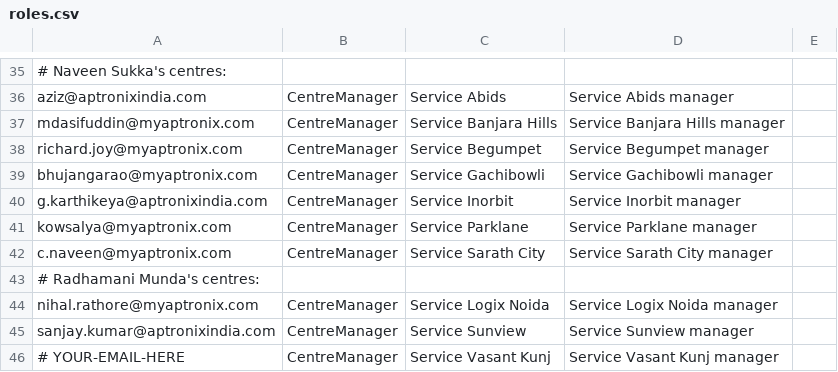
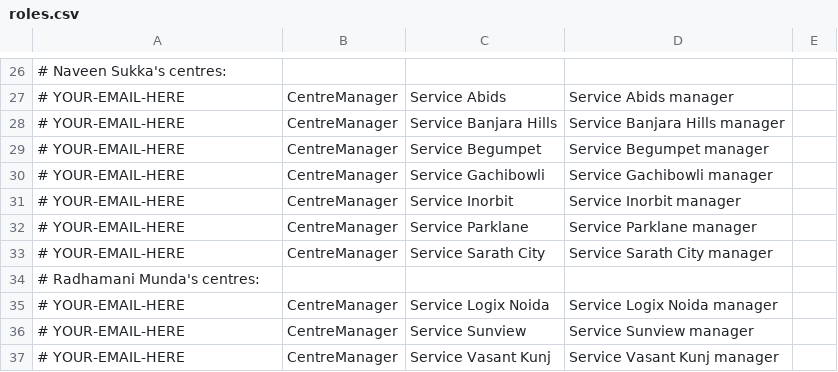
Before and after one commit to harshapj86/AASPData, a CSV file: access/roles.csv, drawn as a sheet; only a part is shown, gaps mark what is left out; addresses are those after the commit; the diff covers the shown part only; the diff names each change by its address in the sheet, - before the commit and + after, or states it on an @@ line.

```diff
--- a/access/roles.csv
+++ b/access/roles.csv
-A27: aziz@aptronixindia.com
+A27: # YOUR-EMAIL-HERE
-A28: mdasifuddin@myaptronix.com
+A28: # YOUR-EMAIL-HERE
-A29: richard.joy@myaptronix.com
+A29: # YOUR-EMAIL-HERE
-A30: bhujangarao@myaptronix.com
+A30: # YOUR-EMAIL-HERE
-A31: g.karthikeya@aptronixindia.com
+A31: # YOUR-EMAIL-HERE
-A32: kowsalya@myaptronix.com
+A32: # YOUR-EMAIL-HERE
-A33: c.naveen@myaptronix.com
+A33: # YOUR-EMAIL-HERE
-A35: nihal.rathore@myaptronix.com
+A35: # YOUR-EMAIL-HERE
-A36: sanjay.kumar@aptronixindia.com
+A36: # YOUR-EMAIL-HERE
```
Also changed, not shown: 9 removed rows and 13 edited cells elsewhere in this file, 4 other files.
